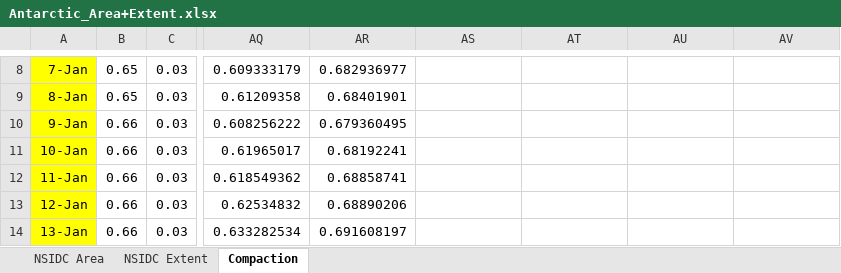
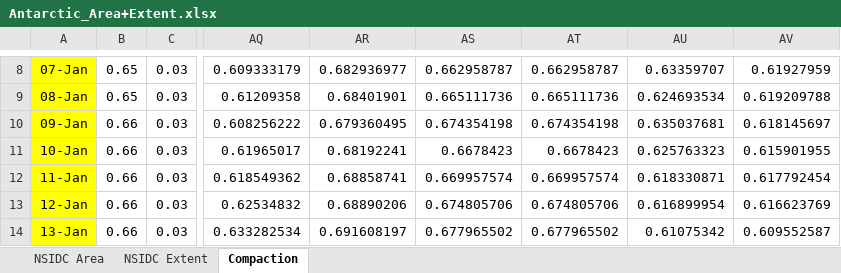
Before and after one commit to NicoSun/ScienceData, an Excel workbook: Antarctic_Area+Extent.xlsx, sheet Compaction, drawn as a sheet; only a part is shown, gaps mark what is left out; values as stored, in another font and other column widths than the file's, no borders; the diff covers the shown part only; the diff names each change by its address in the sheet, - before the commit and + after, or states it on an @@ line.

```diff
--- a/Antarctic_Area+Extent.xlsx (sheet Compaction)
+++ b/Antarctic_Area+Extent.xlsx (sheet Compaction)
-A8: 7-Jan
+A8: 07-Jan
-AS8: (empty)
+AS8: 0.662958787
-AT8: (empty)
+AT8: 0.662958787
-AU8: (empty)
+AU8: 0.63359707
-AV8: (empty)
+AV8: 0.61927959
-A9: 8-Jan
+A9: 08-Jan
-AS9: (empty)
+AS9: 0.665111736
-AT9: (empty)
+AT9: 0.665111736
-AU9: (empty)
+AU9: 0.624693534
-AV9: (empty)
+AV9: 0.619209788
-A10: 9-Jan
+A10: 09-Jan
-AS10: (empty)
+AS10: 0.674354198
-AT10: (empty)
+AT10: 0.674354198
-AU10: (empty)
+AU10: 0.635037681
-AV10: (empty)
+AV10: 0.618145697
-AS11: (empty)
+AS11: 0.6678423
-AT11: (empty)
+AT11: 0.6678423
-AU11: (empty)
+AU11: 0.625763323
-AV11: (empty)
+AV11: 0.615901955
-AS12: (empty)
+AS12: 0.669957574
-AT12: (empty)
+AT12: 0.669957574
-AU12: (empty)
+AU12: 0.618330871
-AV12: (empty)
+AV12: 0.617792454
-AS13: (empty)
+AS13: 0.674805706
-AT13: (empty)
+AT13: 0.674805706
-AU13: (empty)
+AU13: 0.616899954
-AV13: (empty)
+AV13: 0.616623769
-AS14: (empty)
+AS14: 0.677965502
-AT14: (empty)
+AT14: 0.677965502
-AU14: (empty)
+AU14: 0.61075342
-AV14: (empty)
+AV14: 0.609552587
```
Also changed, not shown: 1 added row, 1 removed row and 1549 edited cells elsewhere in this sheet, sheet NSIDC Extent, sheet NSIDC Area, Arctic_Area+Extent.xlsx, Ice_Melt_AWP/Melt_AWP_by_Year_regional_Accu.xlsx, 43 other files.
